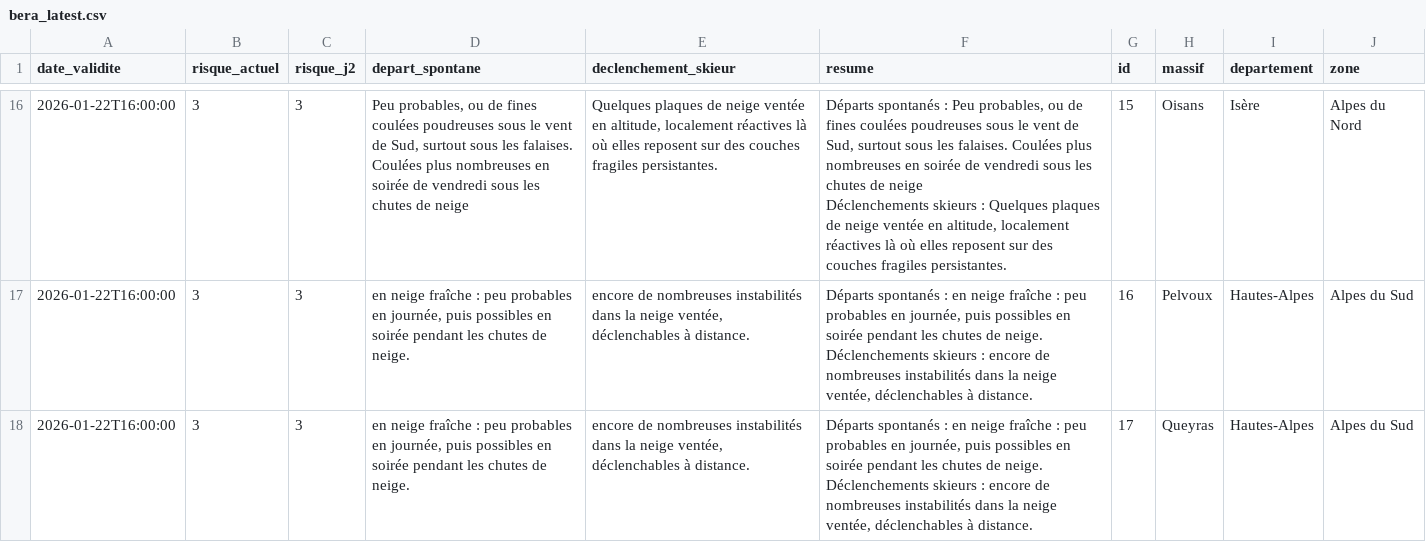
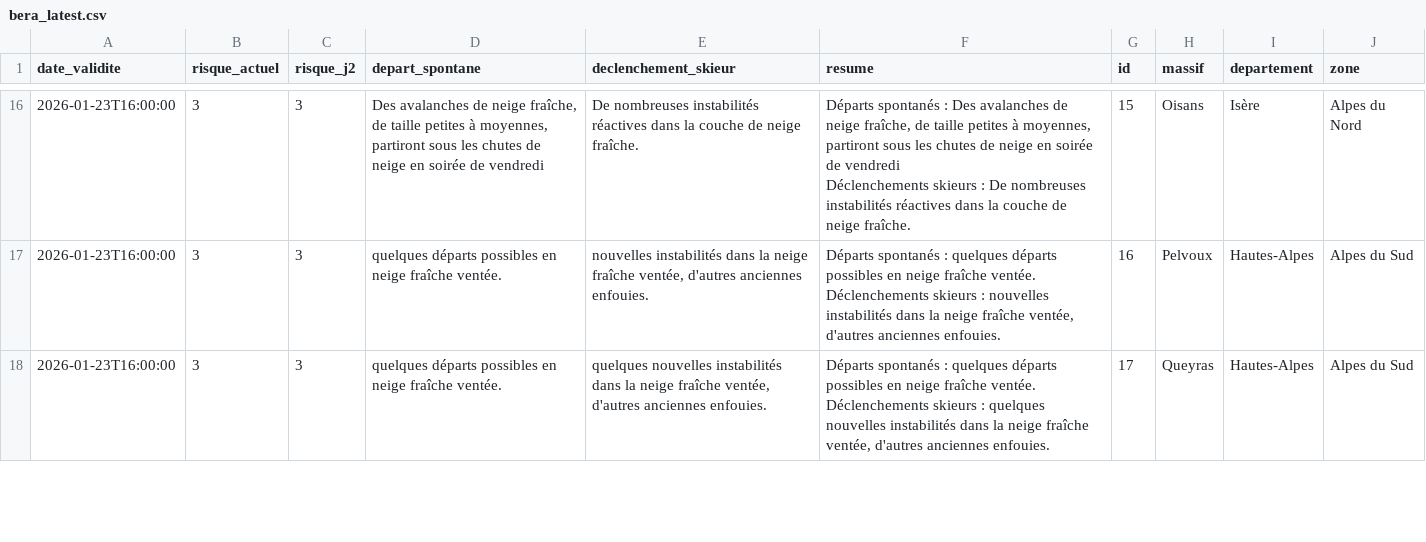
Before and after one commit to Tinevagio/Ski-touring-live, a CSV file: data/bera_latest.csv, drawn as a sheet; only a part is shown, gaps mark what is left out; ↵ is a line break in a cell; the diff covers the shown part only; the diff names each change by its address in the sheet, - before the commit and + after, or states it on an @@ line.

```diff
--- a/data/bera_latest.csv
+++ b/data/bera_latest.csv
-A16:A18 (date_validite): 2026-01-22T16:00:00
+A16:A18 (date_validite): 2026-01-23T16:00:00
-D16 (depart_spontane): Peu probables, ou de fines coulées poudreuses sous le vent de Sud, surtout sous les falaises. Coulées plus nombreuses en soirée de vendredi sous les chutes de neige
+D16 (depart_spontane): Des avalanches de neige fraîche, de taille petites à moyennes, partiront sous les chutes de neige en soirée de vendredi
-E16 (declenchement_skieur): Quelques plaques de neige ventée en altitude, localement réactives là où elles reposent sur des couches fragiles persistantes.
+E16 (declenchement_skieur): De nombreuses instabilités réactives dans la couche de neige fraîche.
-F16 (resume): …spontanés : Peu probables, ou de fines coulées poudreuses sous le vent de Sud, surtout sous les falaises. Coulées plus nombreuses en soirée de vendredi sous les chutes de neige ↵ Déclenchements skieurs : Quelques plaques de neige ventée en altitude, localement réactives là où elles reposent sur des couches fragiles persistantes.
+F16 (resume): …spontanés : Des avalanches de neige fraîche, de taille petites à moyennes, partiront sous les chutes de neige en soirée de vendredi ↵ Déclenchements skieurs : De nombreuses instabilités réactives dans la couche de neige fraîche.
-D17:D18 (depart_spontane): en neige fraîche : peu probables en journée, puis possibles en soirée pendant les chutes de neige.
+D17:D18 (depart_spontane): quelques départs possibles en neige fraîche ventée.
-E17 (declenchement_skieur): encore de nombreuses instabilités dans la neige ventée, déclenchables à distance.
+E17 (declenchement_skieur): nouvelles instabilités dans la neige fraîche ventée, d'autres anciennes enfouies.
-F17 (resume): …spontanés : en neige fraîche : peu probables en journée, puis possibles en soirée pendant les chutes de neige. ↵ Déclenchements skieurs : encore de nombreuses instabilités dans la neige ventée, déclenchables à distance.
+F17 (resume): …spontanés : quelques départs possibles en neige fraîche ventée. ↵ Déclenchements skieurs : nouvelles instabilités dans la neige fraîche ventée, d'autres anciennes enfouies.
-E18 (declenchement_skieur): encore de nombreuses instabilités dans la neige ventée, déclenchables à distance.
+E18 (declenchement_skieur): quelques nouvelles instabilités dans la neige fraîche ventée, d'autres anciennes enfouies.
-F18 (resume): …spontanés : en neige fraîche : peu probables en journée, puis possibles en soirée pendant les chutes de neige. ↵ Déclenchements skieurs : encore de nombreuses instabilités dans la neige ventée, déclenchables à distance.
+F18 (resume): …spontanés : quelques départs possibles en neige fraîche ventée. ↵ Déclenchements skieurs : quelques nouvelles instabilités dans la neige fraîche ventée, d'autres anciennes enfouies.
```
Also changed, not shown: 53 edited cells elsewhere in this file.
